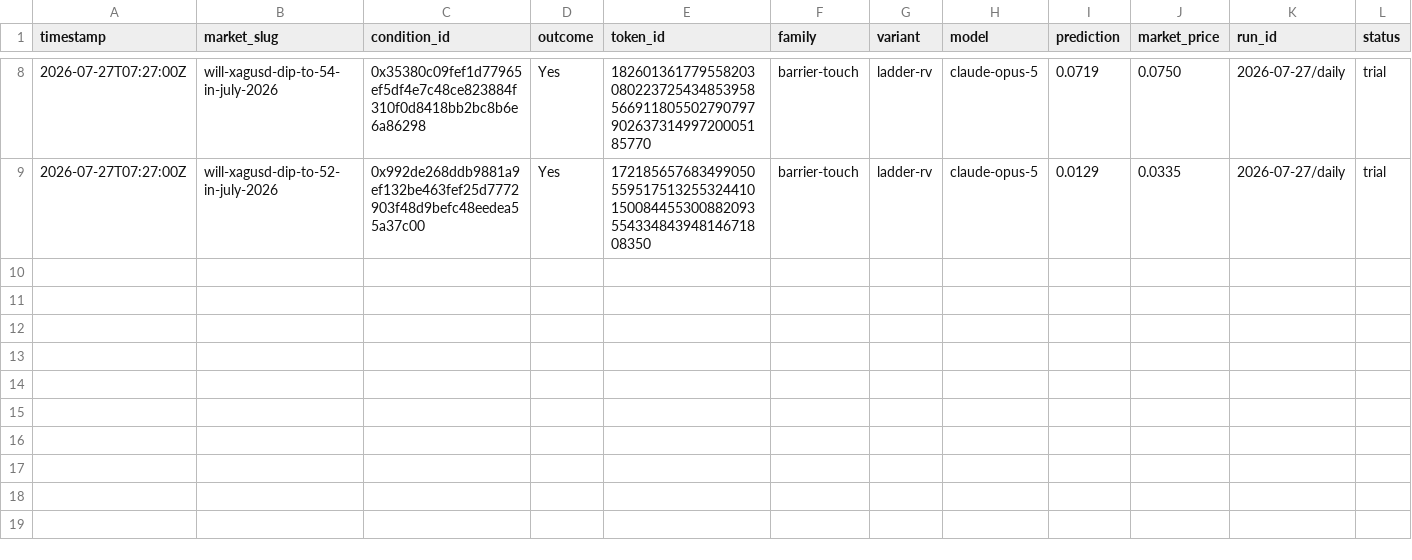
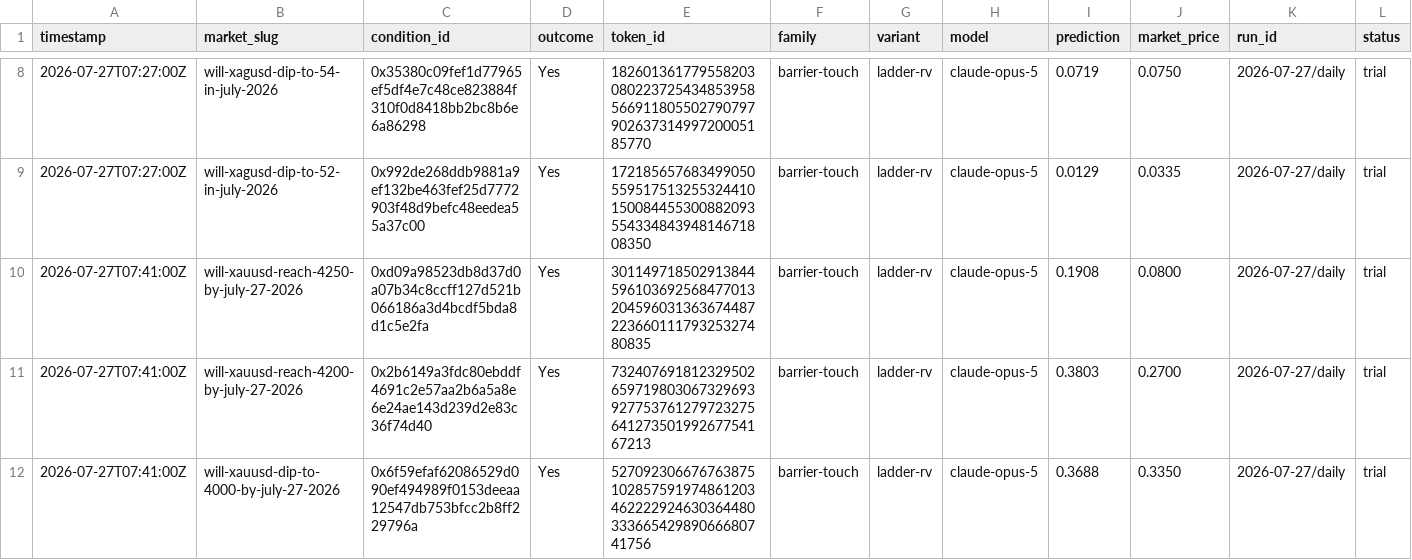
Before and after one commit to felix-andreas/orakel, a CSV file: strategies/barrier-touch/ladder-rv/results/proposed-rows-2026-07-27.csv, drawn as a sheet; only a part is shown, gaps mark what is left out.

```diff
--- a/strategies/barrier-touch/ladder-rv/results/proposed-rows-2026-07-27.csv
+++ b/strategies/barrier-touch/ladder-rv/results/proposed-rows-2026-07-27.csv
@@ -9 +9,4 @@ timestamp,market_slug,condition_id,outcome,token_id,family,variant,model,predict
 2026-07-27T07:27:00Z,will-xagusd-dip-to-52-in-july-2026,0x992de268ddb9881a9ef132be463fef25d7772903f48d9befc48eedea55a37c00,Yes,17218565768349905055951751325532441015008445530088209355433484394814671808350,barrier-touch,ladder-rv,claude-opus-5,0.0129,0.0335,2026-07-27/daily,trial
+2026-07-27T07:41:00Z,will-xauusd-reach-4250-by-july-27-2026,0xd09a98523db8d37d0a07b34c8ccff127d521b066186a3d4bcdf5bda8d1c5e2fa,Yes,30114971850291384459610369256847701320459603136367448722366011179325327480835,barrier-touch,ladder-rv,claude-opus-5,0.1908,0.0800,2026-07-27/daily,trial
+2026-07-27T07:41:00Z,will-xauusd-reach-4200-by-july-27-2026,0x2b6149a3fdc80ebddf4691c2e57aa2b6a5a8e6e24ae143d239d2e83c36f74d40,Yes,73240769181232950265971980306732969392775376127972327564127350199267754167213,barrier-touch,ladder-rv,claude-opus-5,0.3803,0.2700,2026-07-27/daily,trial
+2026-07-27T07:41:00Z,will-xauusd-dip-to-4000-by-july-27-2026,0x6f59efaf62086529d090ef494989f0153deeaa12547db753bfcc2b8ff229796a,Yes,52709230667676387510285759197486120346222292463036448033366542989066680741756,barrier-touch,ladder-rv,claude-opus-5,0.3688,0.3350,2026-07-27/daily,trial
```
Also changed, not shown: 4 other files.
